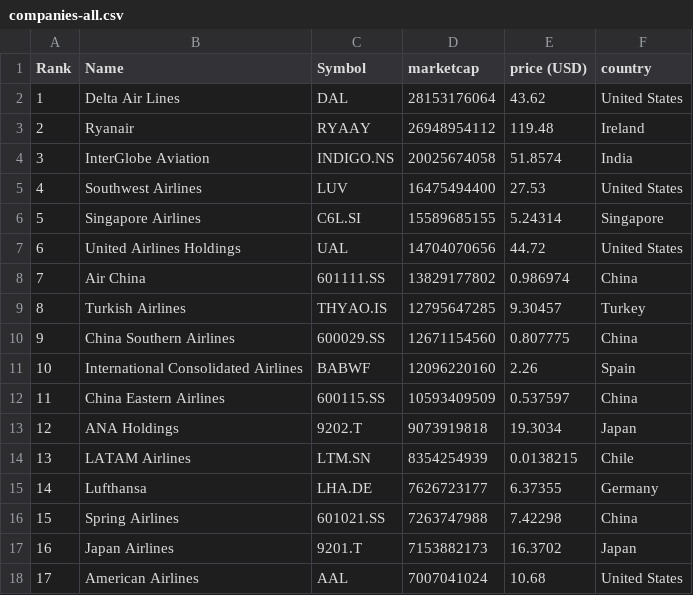
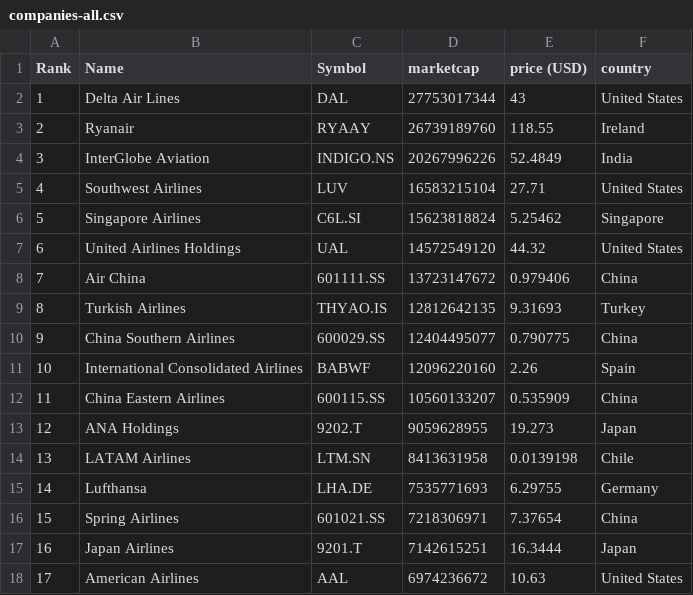
Before and after one commit to keops2004/merida-june-6-2024, a CSV file: companies-all.csv, drawn as a sheet; only a part is shown; the diff covers the shown part only.

```diff
--- a/companies-all.csv
+++ b/companies-all.csv
@@ -1,18 +1,18 @@
 "Rank","Name","Symbol","marketcap","price (USD)","country"
-"1","Delta Air Lines","DAL","28153176064","43.62","United States"
-"2","Ryanair","RYAAY","26948954112","119.48","Ireland"
-"3","InterGlobe Aviation","INDIGO.NS","20025674058","51.8574","India"
-"4","Southwest Airlines","LUV","16475494400","27.53","United States"
-"5","Singapore Airlines","C6L.SI","15589685155","5.24314","Singapore"
-"6","United Airlines Holdings","UAL","14704070656","44.72","United States"
-"7","Air China","601111.SS","13829177802","0.986974","China"
-"8","Turkish Airlines","THYAO.IS","12795647285","9.30457","Turkey"
-"9","China Southern Airlines","600029.SS","12671154560","0.807775","China"
+"1","Delta Air Lines","DAL","27753017344","43","United States"
+"2","Ryanair","RYAAY","26739189760","118.55","Ireland"
+"3","InterGlobe Aviation","INDIGO.NS","20267996226","52.4849","India"
+"4","Southwest Airlines","LUV","16583215104","27.71","United States"
+"5","Singapore Airlines","C6L.SI","15623818824","5.25462","Singapore"
+"6","United Airlines Holdings","UAL","14572549120","44.32","United States"
+"7","Air China","601111.SS","13723147672","0.979406","China"
+"8","Turkish Airlines","THYAO.IS","12812642135","9.31693","Turkey"
+"9","China Southern Airlines","600029.SS","12404495077","0.790775","China"
 "10","International Consolidated Airlines","BABWF","12096220160","2.26","Spain"
-"11","China Eastern Airlines","600115.SS","10593409509","0.537597","China"
-"12","ANA Holdings","9202.T","9073919818","19.3034","Japan"
-"13","LATAM Airlines","LTM.SN","8354254939","0.0138215","Chile"
-"14","Lufthansa","LHA.DE","7626723177","6.37355","Germany"
-"15","Spring Airlines","601021.SS","7263747988","7.42298","China"
-"16","Japan Airlines","9201.T","7153882173","16.3702","Japan"
-"17","American Airlines","AAL","7007041024","10.68","United States"
+"11","China Eastern Airlines","600115.SS","10560133207","0.535909","China"
+"12","ANA Holdings","9202.T","9059628955","19.273","Japan"
+"13","LATAM Airlines","LTM.SN","8413631958","0.0139198","Chile"
+"14","Lufthansa","LHA.DE","7535771693","6.29755","Germany"
+"15","Spring Airlines","601021.SS","7218306971","7.37654","China"
+"16","Japan Airlines","9201.T","7142615251","16.3444","Japan"
+"17","American Airlines","AAL","6974236672","10.63","United States"
```
Also changed, not shown: 116 edited cells elsewhere in this file, 3 other files.
